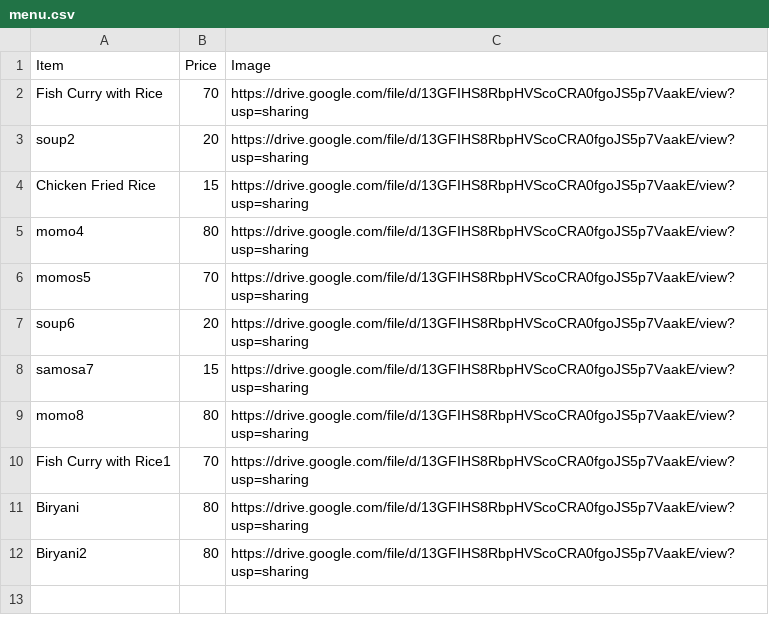
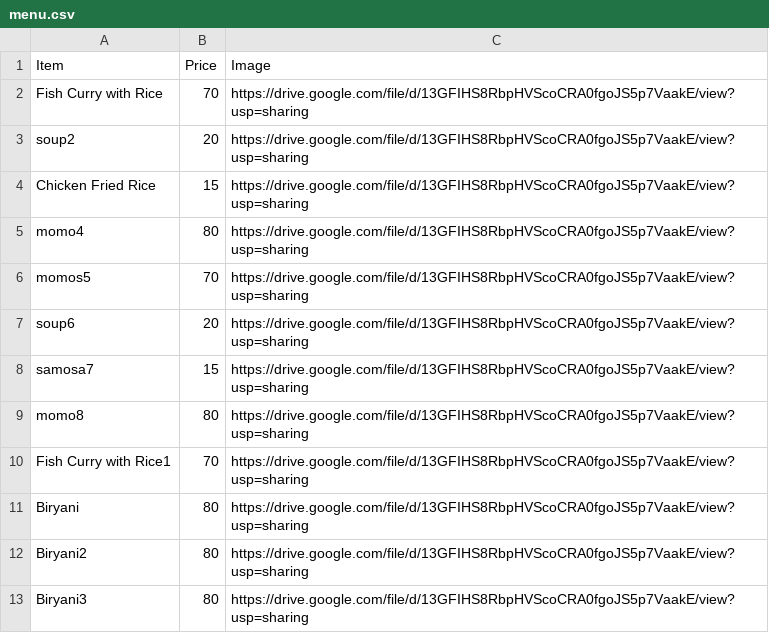
Before and after one commit to campus000/db, a CSV file: menu.csv, drawn as a sheet.

Commit message:
Update menu.csv

```diff
--- a/menu.csv
+++ b/menu.csv
@@ -12 +12,2 @@ Biryani,80,https://drive.google.com/file/d/13GFIHS8RbpHVScoCRA0fgoJS5p7VaakE/vie
 Biryani2,80,https://drive.google.com/file/d/13GFIHS8RbpHVScoCRA0fgoJS5p7VaakE/view?usp=sharing
+Biryani3,80,https://drive.google.com/file/d/13GFIHS8RbpHVScoCRA0fgoJS5p7VaakE/view?usp=sharing
```
